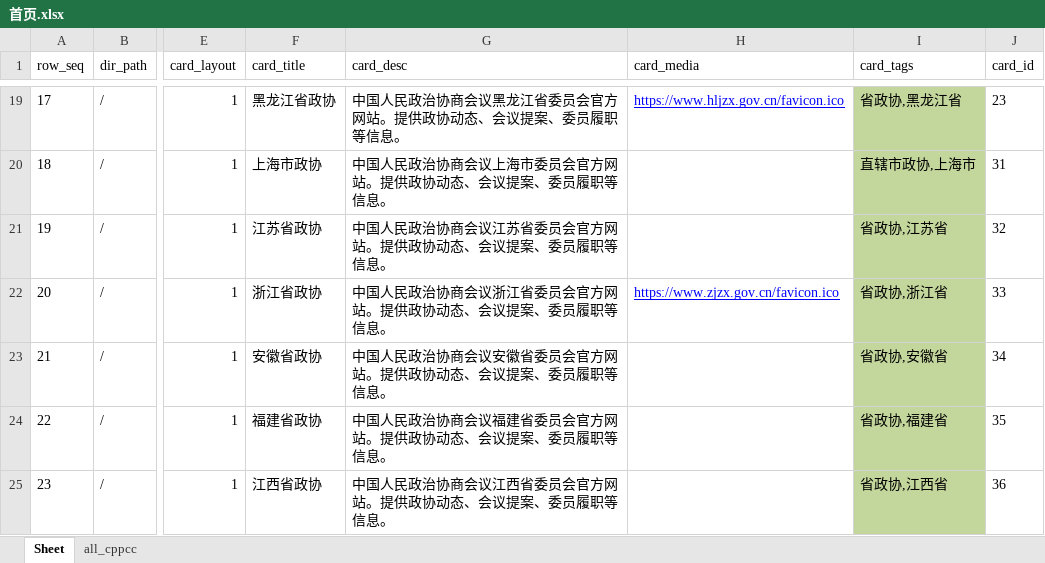
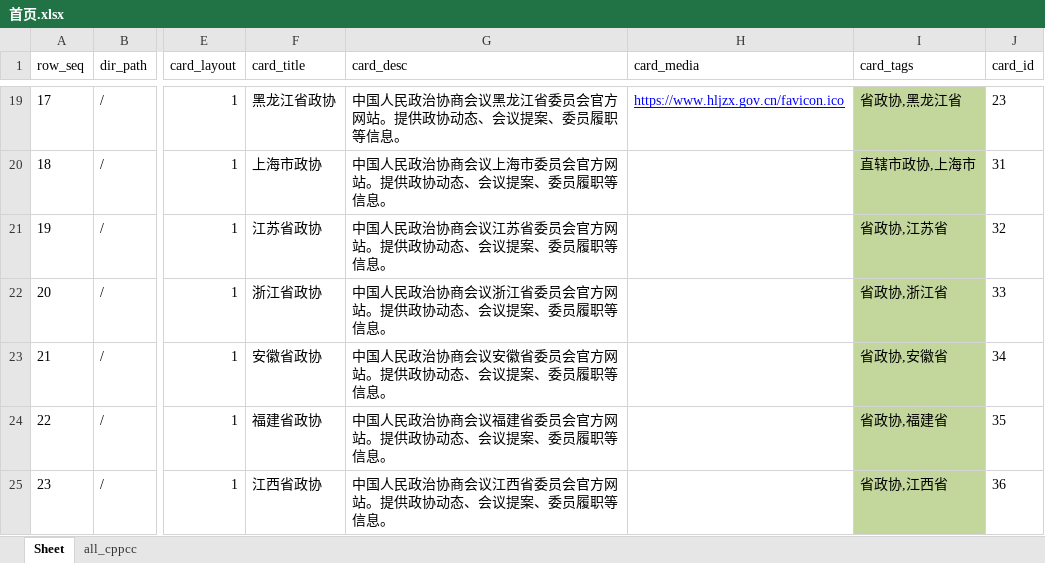
Before and after one commit to seymour-zx/zhengxie.info, an Excel workbook: xlsx/cards-pages/首页.xlsx, sheet Sheet, drawn as a sheet; only a part is shown, gaps mark what is left out; values as stored, in another font and other column widths than the file's, no borders; the diff names each change by its address in the sheet, - before the commit and + after, or states it on an @@ line.

```diff
--- a/xlsx/cards-pages/首页.xlsx (sheet Sheet)
+++ b/xlsx/cards-pages/首页.xlsx (sheet Sheet)
-H22 (card_media): https://www.zjzx.gov.cn/favicon.ico
+H22 (card_media): (empty)
```
Also changed, not shown: xlsx/cards.unified.xlsx, 7 other files.
